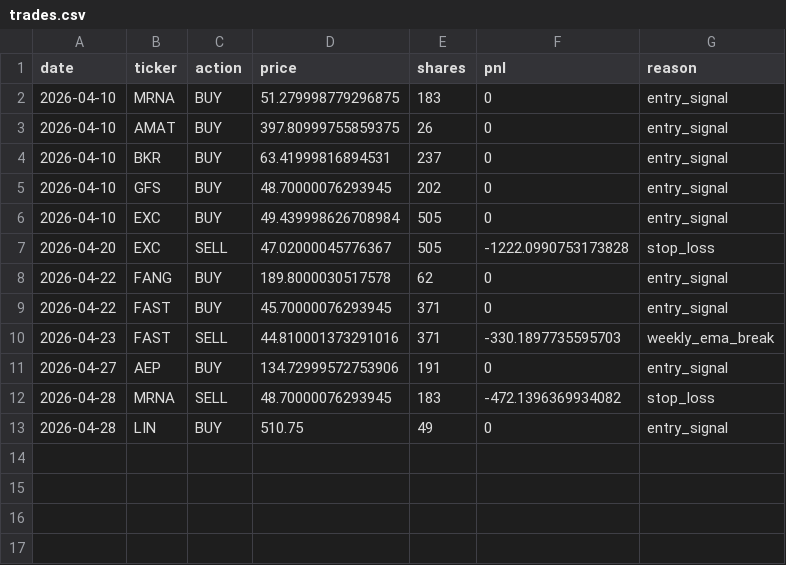
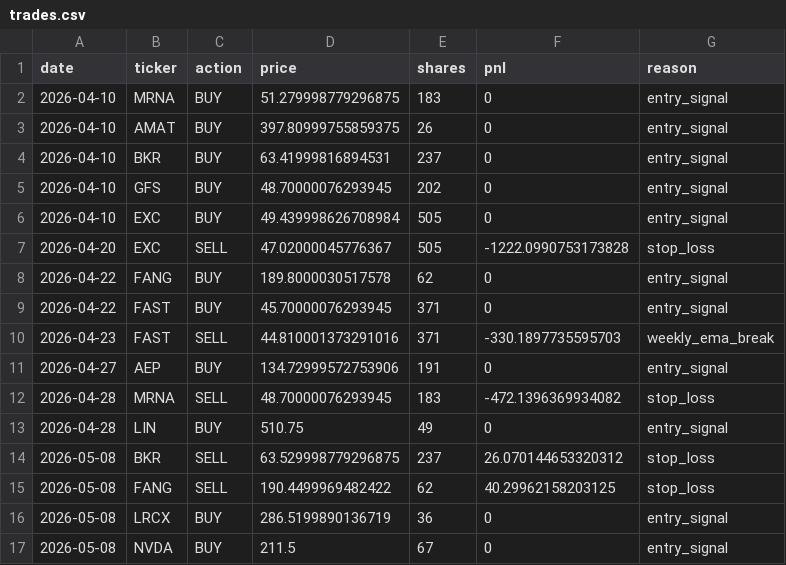
Before and after one commit to AakashMandyam/stock-scanner, a CSV file: trades.csv, drawn as a sheet; the diff names each change by its address in the sheet, - before the commit and + after, or states it on an @@ line.

```diff
--- a/trades.csv
+++ b/trades.csv
+row 14: 2026-05-08 | BKR | SELL | 63.529998779296875 | 237 | 26.070144653320312 | stop_loss
+row 15: 2026-05-08 | FANG | SELL | 190.4499969482422 | 62 | 40.29962158203125 | stop_loss
+row 16: 2026-05-08 | LRCX | BUY | 286.5199890136719 | 36 | 0 | entry_signal
+row 17: 2026-05-08 | NVDA | BUY | 211.5 | 67 | 0 | entry_signal
```
Also changed, not shown: scan_log.csv, 2 other files.
